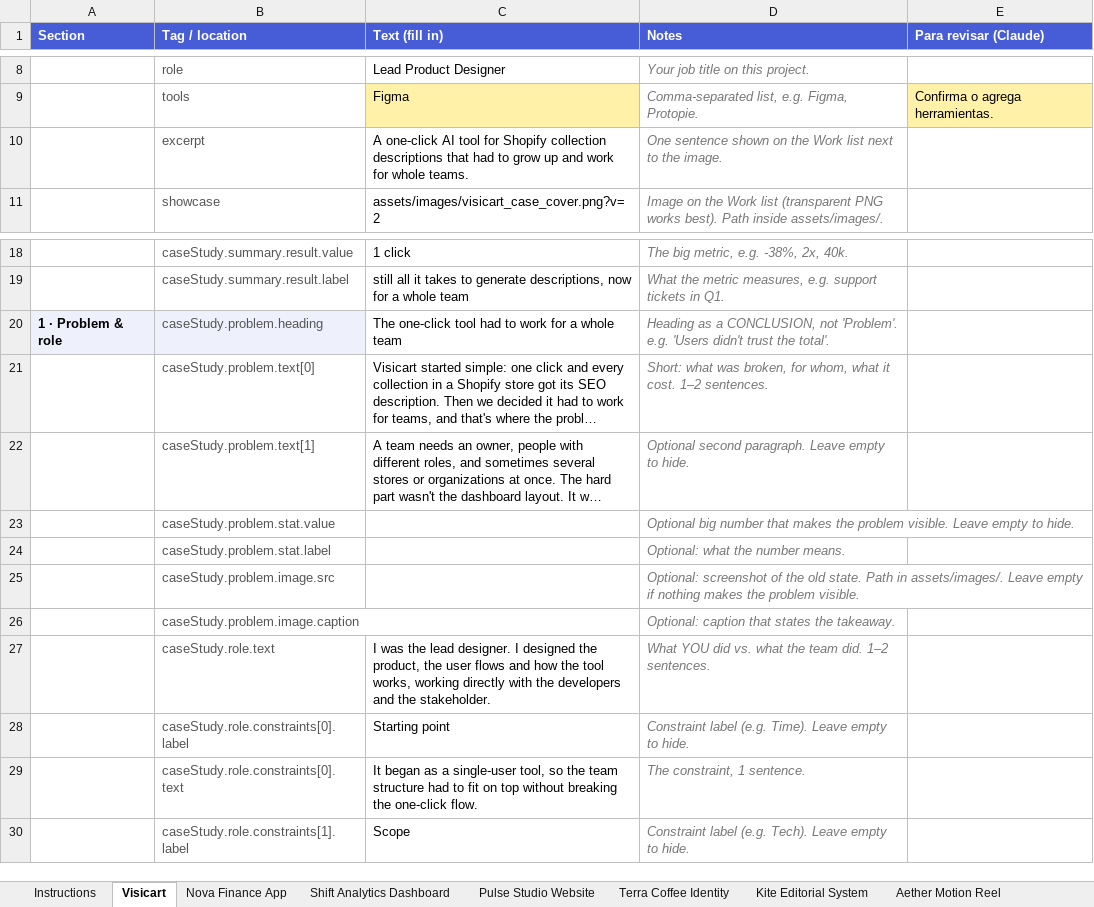
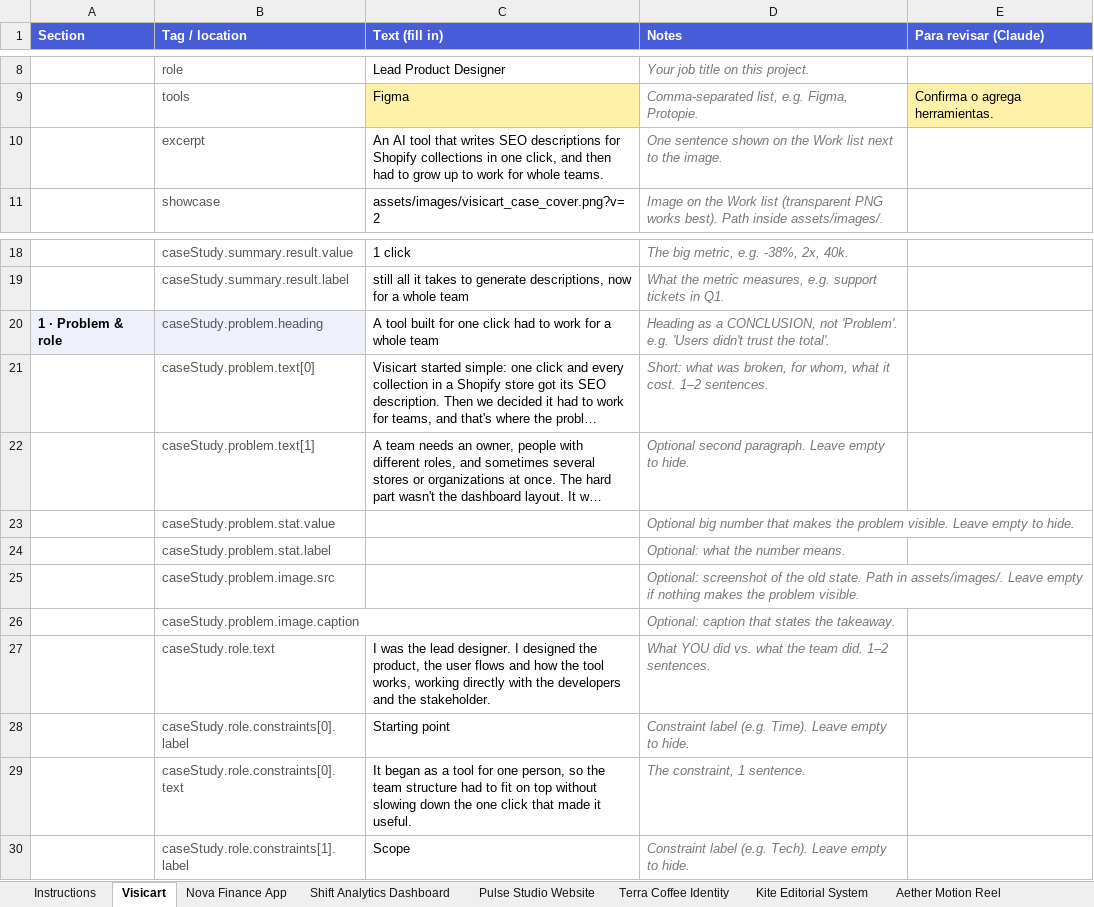
Before and after one commit to algovisual-mx/algovisual, an Excel workbook: content/algovisual-casos.xlsx, sheet Visicart, drawn as a sheet; only a part is shown, gaps mark what is left out; long unchanged cells end in …; values as stored, in another font and other column widths than the file's, no borders; the diff names each change by its address in the sheet, - before the commit and + after, or states it on an @@ line.

```diff
--- a/content/algovisual-casos.xlsx (sheet Visicart)
+++ b/content/algovisual-casos.xlsx (sheet Visicart)
-C10 (Text (fill in)): A one-click AI tool for Shopify collection descriptions that had to grow up and work for…
+C10 (Text (fill in)): An AI tool that writes SEO descriptions for Shopify collections in one click, and then had to grow up to work for…
-C20 (Text (fill in)): The one-click tool had to…
+C20 (Text (fill in)): A tool built for one click had to…
-C29 (Text (fill in)): …as a single-user tool, so the team structure had to fit on top without breaking the one-click flow.
+C29 (Text (fill in)): …as a tool for one person, so the team structure had to fit on top without slowing down the one click that made it useful.
```
Also changed, not shown: sheet Instructions, 1 other file.
